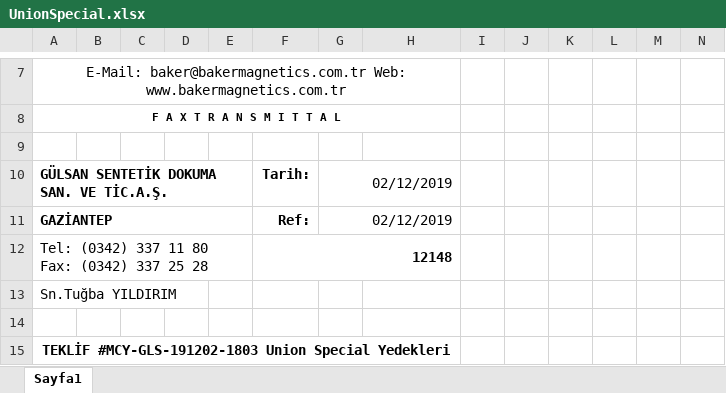
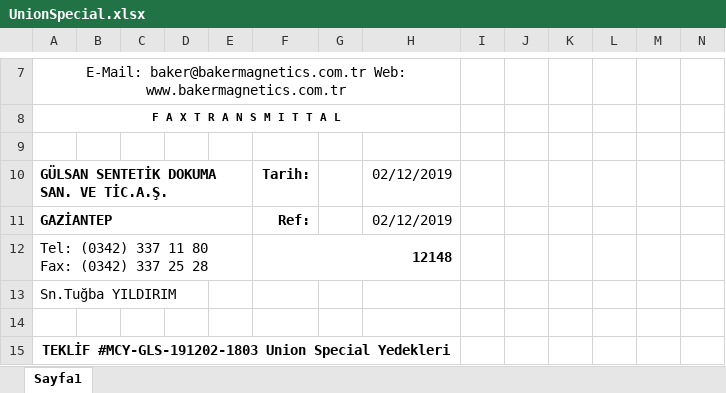
Before and after one commit to yenicelik/xtractor, an Excel workbook: data/Templates/UnionSpecial.xlsx, sheet Sayfa1, drawn as a sheet; only a part is shown, gaps mark what is left out; values as stored, in another font and other column widths than the file's, no borders; charts and pictures not drawn; the diff names each change by its address in the sheet, - before the commit and + after, or states it on an @@ line.

```diff
--- a/data/Templates/UnionSpecial.xlsx (sheet Sayfa1)
+++ b/data/Templates/UnionSpecial.xlsx (sheet Sayfa1)
-G10:G11: 02/12/2019
+G10:G11: (empty)
-G10:H10 merged
-H10:H11: (empty)
+H10:H11: 02/12/2019
-G11:H11 merged
```
Also changed, not shown: src/application/test1.xlsx, 5 other files.
